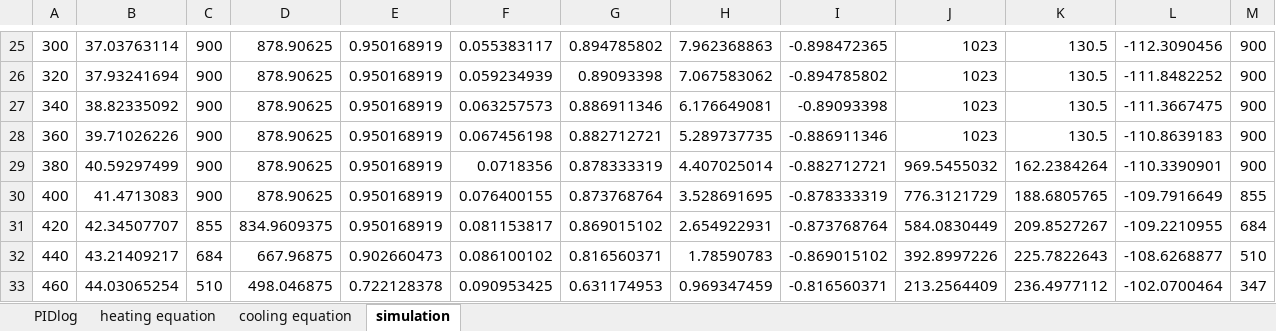
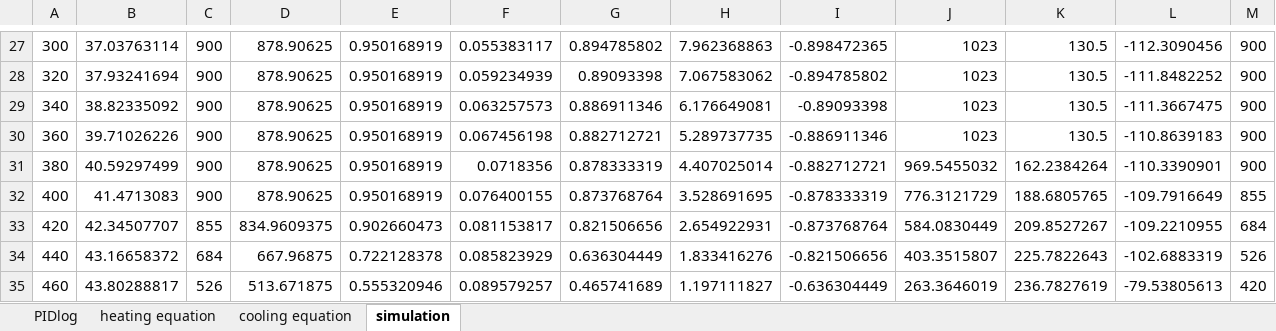
Before and after one commit to ccspoz/sousvide, an Excel workbook: tuning/PIDlog.xlsx, sheet simulation, drawn as a sheet; only a part is shown, gaps mark what is left out; values as stored, in another font and other column widths than the file's, no borders; charts and pictures not drawn; addresses are those after the commit; the diff covers the shown part only; the diff names each change by its address in the sheet, - before the commit and + after, or states it on an @@ line.

Commit message:
Add files via upload

```diff
--- a/tuning/PIDlog.xlsx (sheet simulation)
+++ b/tuning/PIDlog.xlsx (sheet simulation)
-E33: 0.950168919
+E33: 0.902660473
-G33: 0.869015102
+G33: 0.821506656
-B34: 43.21409217
+B34: 43.16658372
-E34: 0.902660473
+E34: 0.722128378
-F34: 0.086100102
+F34: 0.085823929
-G34: 0.816560371
+G34: 0.636304449
-H34: 1.78590783
+H34: 1.833416276
-I34: -0.869015102
+I34: -0.821506656
-J34: 392.8997226
+J34: 403.3515807
-L34: -108.6268877
+L34: -102.6883319
-M34: 510
+M34: 526
-B35: 44.03065254
+B35: 43.80288817
-C35: 510
+C35: 526
-D35: 498.046875
+D35: 513.671875
-E35: 0.722128378
+E35: 0.555320946
-F35: 0.090953425
+F35: 0.089579257
-G35: 0.631174953
+G35: 0.465741689
-H35: 0.969347459
+H35: 1.197111827
-I35: -0.816560371
+I35: -0.636304449
-J35: 213.2564409
+J35: 263.3646019
-K35: 236.4977112
+K35: 236.7827619
-L35: -102.0700464
+L35: -79.53805613
-M35: 347
+M35: 420
```
Also changed, not shown: 2 added rows and 888 edited cells elsewhere in this sheet, sheet cooling equation, sheet PIDlog, sheet heating equation, formulas that keep their value, charts or pictures.
